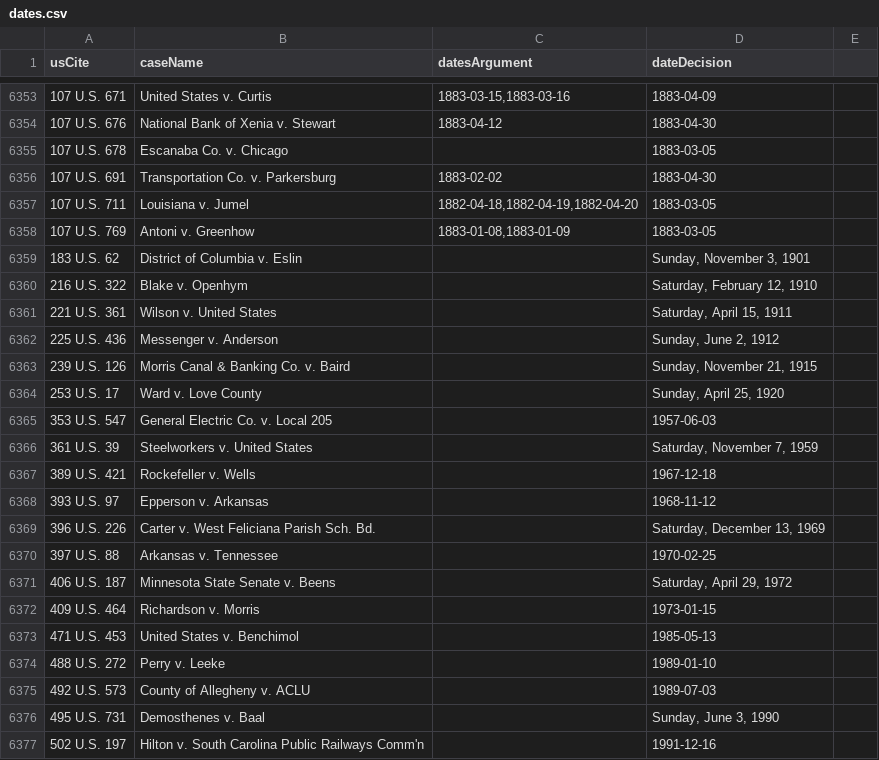
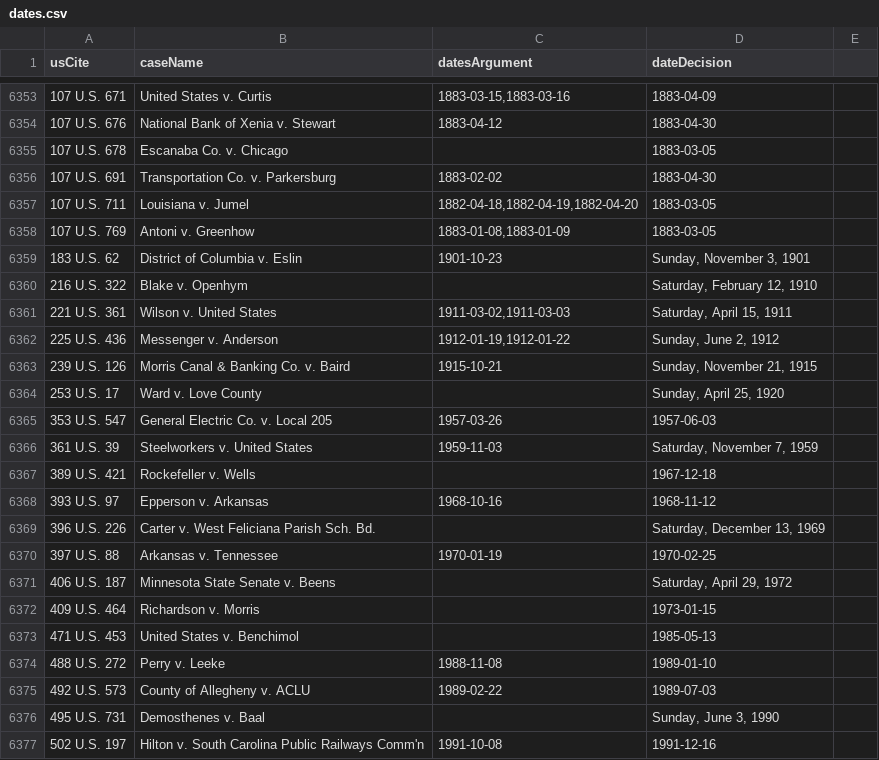
Before and after one commit to jeffpar/lonedissent, a CSV file: sources/results/dates.csv, drawn as a sheet; only a part is shown, gaps mark what is left out.

Commit message:
Filled in missing argument dates for hand-edited entries

```diff
--- a/sources/results/dates.csv
+++ b/sources/results/dates.csv
@@ -6358,14 +6358,14 @@ usCite,caseName,datesArgument,dateDecision
 "107 U.S. 769","Antoni v. Greenhow","1883-01-08,1883-01-09","1883-03-05"
-"183 U.S. 62","District of Columbia v. Eslin","","Sunday, November 3, 1901"
+"183 U.S. 62","District of Columbia v. Eslin","1901-10-23","Sunday, November 3, 1901"
 "216 U.S. 322","Blake v. Openhym","","Saturday, February 12, 1910"
-"221 U.S. 361","Wilson v. United States","","Saturday, April 15, 1911"
-"225 U.S. 436","Messenger v. Anderson","","Sunday, June 2, 1912"
-"239 U.S. 126","Morris Canal & Banking Co. v. Baird","","Sunday, November 21, 1915"
+"221 U.S. 361","Wilson v. United States","1911-03-02,1911-03-03","Saturday, April 15, 1911"
+"225 U.S. 436","Messenger v. Anderson","1912-01-19,1912-01-22","Sunday, June 2, 1912"
+"239 U.S. 126","Morris Canal & Banking Co. v. Baird","1915-10-21","Sunday, November 21, 1915"
 "253 U.S. 17","Ward v. Love County","","Sunday, April 25, 1920"
-"353 U.S. 547","General Electric Co. v. Local 205","","1957-06-03"
-"361 U.S. 39","Steelworkers v. United States","","Saturday, November 7, 1959"
+"353 U.S. 547","General Electric Co. v. Local 205","1957-03-26","1957-06-03"
+"361 U.S. 39","Steelworkers v. United States","1959-11-03","Saturday, November 7, 1959"
 "389 U.S. 421","Rockefeller v. Wells","","1967-12-18"
-"393 U.S. 97","Epperson v. Arkansas","","1968-11-12"
+"393 U.S. 97","Epperson v. Arkansas","1968-10-16","1968-11-12"
 "396 U.S. 226","Carter v. West Feliciana Parish Sch. Bd.","","Saturday, December 13, 1969"
-"397 U.S. 88","Arkansas v. Tennessee","","1970-02-25"
+"397 U.S. 88","Arkansas v. Tennessee","1970-01-19","1970-02-25"
 "406 U.S. 187","Minnesota State Senate v. Beens","","Saturday, April 29, 1972"
@@ -6373,5 +6373,5 @@ usCite,caseName,datesArgument,dateDecision
 "471 U.S. 453","United States v. Benchimol","","1985-05-13"
-"488 U.S. 272","Perry v. Leeke","","1989-01-10"
-"492 U.S. 573","County of Allegheny v. ACLU","","1989-07-03"
+"488 U.S. 272","Perry v. Leeke","1988-11-08","1989-01-10"
+"492 U.S. 573","County of Allegheny v. ACLU","1989-02-22","1989-07-03"
 "495 U.S. 731","Demosthenes v. Baal","","Sunday, June 3, 1990"
-"502 U.S. 197","Hilton v. South Carolina Public Railways Comm'n","","1991-12-16"
+"502 U.S. 197","Hilton v. South Carolina Public Railways Comm'n","1991-10-08","1991-12-16"
```
